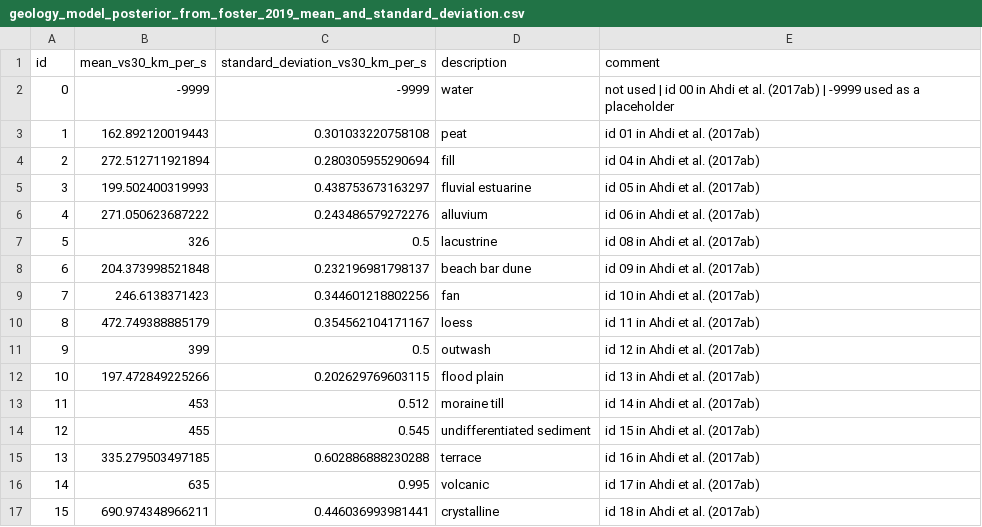
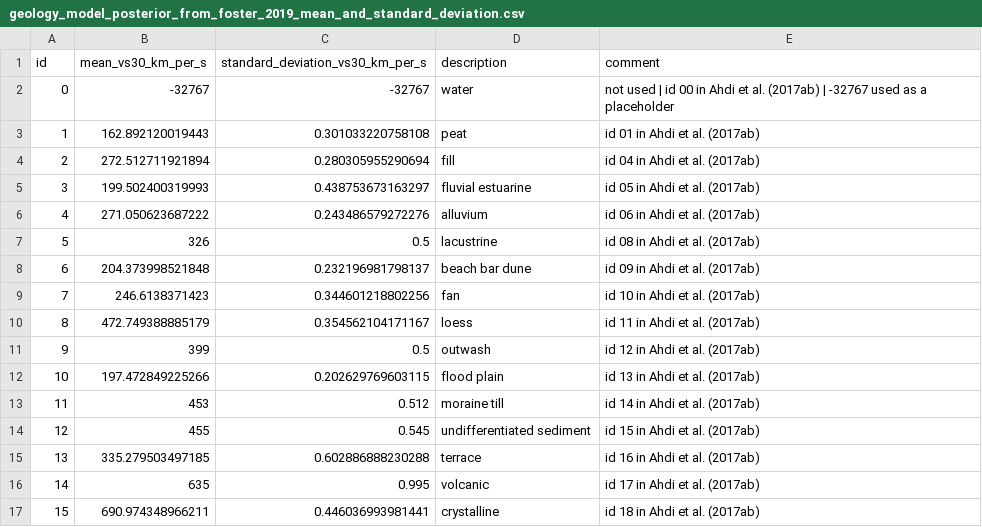
Before and after one commit to ucgmsim/Vs30, a CSV file: vs30/resources/categorical_vs30_mean_and_stddev/geology/geology_model_posterior_from_foster_2019_mean_and_standard_deviation.csv, drawn as a sheet.

Commit message:
consolidate no data values

```diff
--- a/vs30/resources/categorical_vs30_mean_and_stddev/geology/geology_model_posterior_from_foster_2019_mean_and_standard_deviation.csv
+++ b/vs30/resources/categorical_vs30_mean_and_stddev/geology/geology_model_posterior_from_foster_2019_mean_and_standard_deviation.csv
@@ -1,3 +1,3 @@
 id, mean_vs30_km_per_s, standard_deviation_vs30_km_per_s, description, comment
-0, -9999, -9999, "water", "not used | id 00 in Ahdi et al. (2017ab) | -9999 used as a placeholder"
+0, -32767, -32767, "water", "not used | id 00 in Ahdi et al. (2017ab) | -32767 used as a placeholder"
 1, 162.892120019443, 0.301033220758108, "peat", "id 01 in Ahdi et al. (2017ab)"
```
Also changed, not shown: vs30/resources/categorical_vs30_mean_and_stddev/geology/geology_model_prior_mean_and_standard_deviation.csv, 6 other files.
